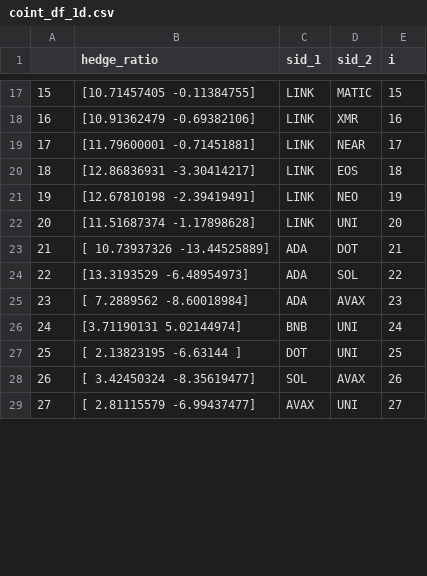
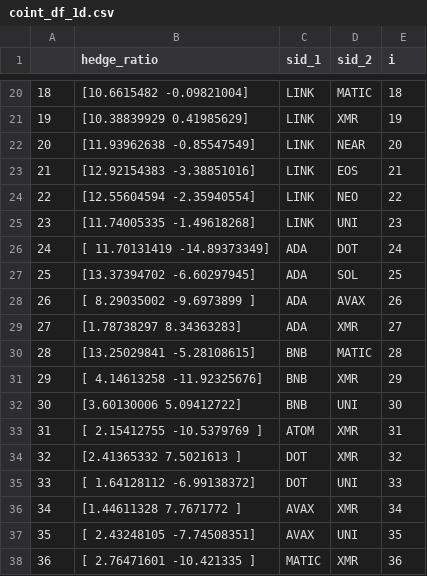
Before and after one commit to beannguyen/crypto-pair-trading, a CSV file: src/research/coint_df_1d.csv, drawn as a sheet; only a part is shown, gaps mark what is left out; removed rows and columns are numbered as before the commit, all else as after; the diff covers the shown part only; the diff names each change by its address in the sheet, - before the commit and + after, or states it on an @@ line.

```diff
--- a/src/research/coint_df_1d.csv
+++ b/src/research/coint_df_1d.csv
@@ column A renumbered from row 7 down @@
-B20 (hedge_ratio): [10.71457405 -0.11384755]
+B20 (hedge_ratio): [10.6615482 -0.09821004]
-E20 (i): 15
+E20 (i): 18
-B21 (hedge_ratio): [10.91362479 -0.69382106]
+B21 (hedge_ratio): [10.38839929 0.41985629]
-E21 (i): 16
+E21 (i): 19
-B22 (hedge_ratio): [11.79600001 -0.71451881]
+B22 (hedge_ratio): [11.93962638 -0.85547549]
-E22 (i): 17
+E22 (i): 20
-B23 (hedge_ratio): [12.86836931 -3.30414217]
+B23 (hedge_ratio): [12.92154383 -3.38851016]
-E23 (i): 18
+E23 (i): 21
-B24 (hedge_ratio): [12.67810198 -2.39419491]
+B24 (hedge_ratio): [12.55604594 -2.35940554]
-E24 (i): 19
+E24 (i): 22
-B25 (hedge_ratio): [11.51687374 -1.17898628]
+B25 (hedge_ratio): [11.74005335 -1.49618268]
-E25 (i): 20
+E25 (i): 23
-B26 (hedge_ratio): [ 10.73937326 -13.44525889]
+B26 (hedge_ratio): [ 11.70131419 -14.89373349]
-E26 (i): 21
+E26 (i): 24
-B27 (hedge_ratio): [13.3193529 -6.48954973]
+B27 (hedge_ratio): [13.37394702 -6.60297945]
-E27 (i): 22
+E27 (i): 25
-B28 (hedge_ratio): [ 7.2889562 -8.60018984]
+B28 (hedge_ratio): [ 8.29035002 -9.6973899 ]
-E28 (i): 23
+E28 (i): 26
+row 29: 27 | [1.78738297 8.34363283] | ADA | XMR | 27
+row 30: 28 | [13.25029841 -5.28108615] | BNB | MATIC | 28
+row 31: 29 | [ 4.14613258 -11.92325676] | BNB | XMR | 29
-B32 (hedge_ratio): [3.71190131 5.02144974]
+B32 (hedge_ratio): [3.60130006 5.09412722]
-E32 (i): 24
+E32 (i): 30
+row 33: 31 | [ 2.15412755 -10.5379769 ] | ATOM | XMR | 31
+row 34: 32 | [2.41365332 7.5021613 ] | DOT | XMR | 32
-B35 (hedge_ratio): [ 2.13823195 -6.63144 ]
+B35 (hedge_ratio): [ 1.64128112 -6.99138372]
-E35 (i): 25
+E35 (i): 33
-row 28: 26 | [ 3.42450324 -8.35619477] | SOL | AVAX | 26
+row 36: 34 | [1.44611328 7.7671772 ] | AVAX | XMR | 34
-B37 (hedge_ratio): [ 2.81115579 -6.99437477]
+B37 (hedge_ratio): [ 2.43248105 -7.74508351]
-E37 (i): 27
+E37 (i): 35
+row 38: 36 | [ 2.76471601 -10.421335 ] | MATIC | XMR | 36
```
Also changed, not shown: 6 added rows, 1 removed row and 33 edited cells elsewhere in this file, src/research/coint_df_1h.csv, src/research/stationary_df_1d.csv, 8 other files.
